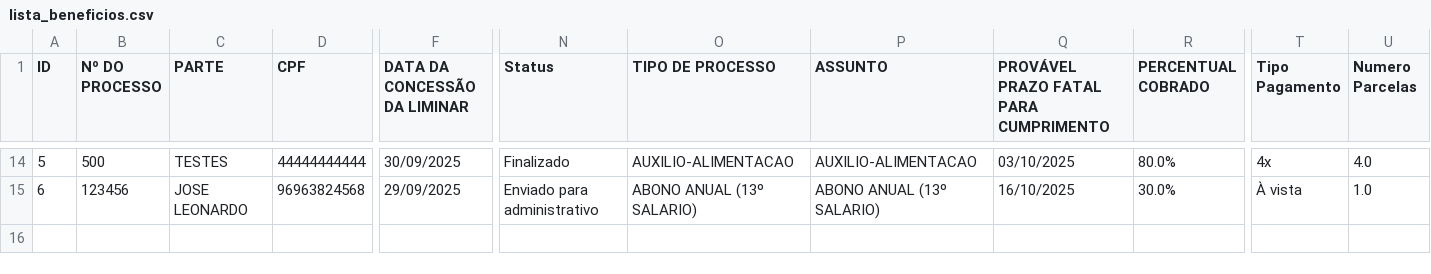
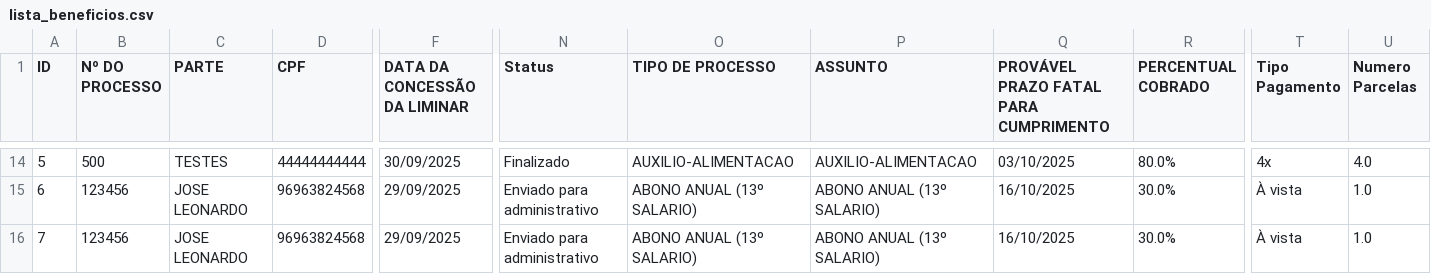
Before and after one commit to leoparipiranga/capistrano_processos, a CSV file: bases/lista_beneficios.csv, drawn as a sheet; only a part is shown, gaps mark what is left out; rows hold the shown columns only; the diff names each change by its address in the sheet, - before the commit and + after, or states it on an @@ line.

Commit message:
Atualização via Streamlit 29/09/2025 12:05:04

```diff
--- a/bases/lista_beneficios.csv
+++ b/bases/lista_beneficios.csv
+row 16: 7 | 123456 | JOSE LEONARDO | 96963824568 | 29/09/2025 | Enviado para administrativo | ABONO ANUAL (13º SALARIO) | ABONO ANUAL (13º SALARIO) | 16/10/2025 | 30.0% | À vista | 1.0
```
